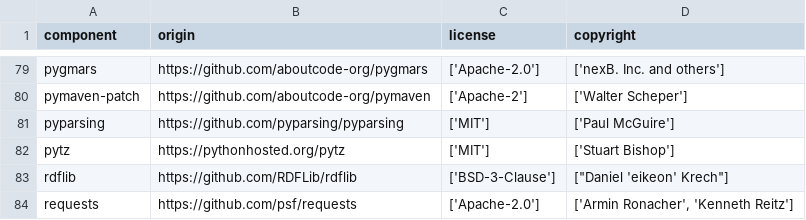
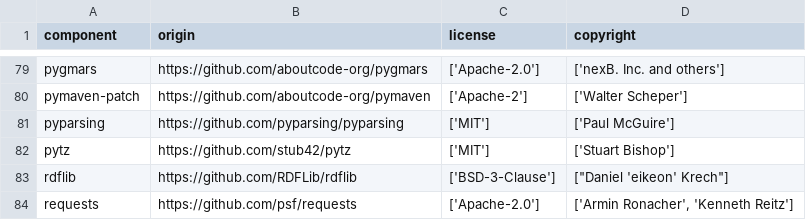
Before and after one commit to DataDog/dd-license-attribution, a CSV file: LICENSE-3rdparty.csv, drawn as a sheet; only a part is shown, gaps mark what is left out.

Commit message:
Update third-party license fixture

```diff
--- a/LICENSE-3rdparty.csv
+++ b/LICENSE-3rdparty.csv
@@ -81,3 +81,3 @@
 "pyparsing","https://github.com/pyparsing/pyparsing","['MIT']","['Paul McGuire']"
-"pytz","https://pythonhosted.org/pytz","['MIT']","['Stuart Bishop']"
+"pytz","https://github.com/stub42/pytz","['MIT']","['Stuart Bishop']"
 "rdflib","https://github.com/RDFLib/rdflib","['BSD-3-Clause']","[""Daniel 'eikeon' Krech""]"
```
